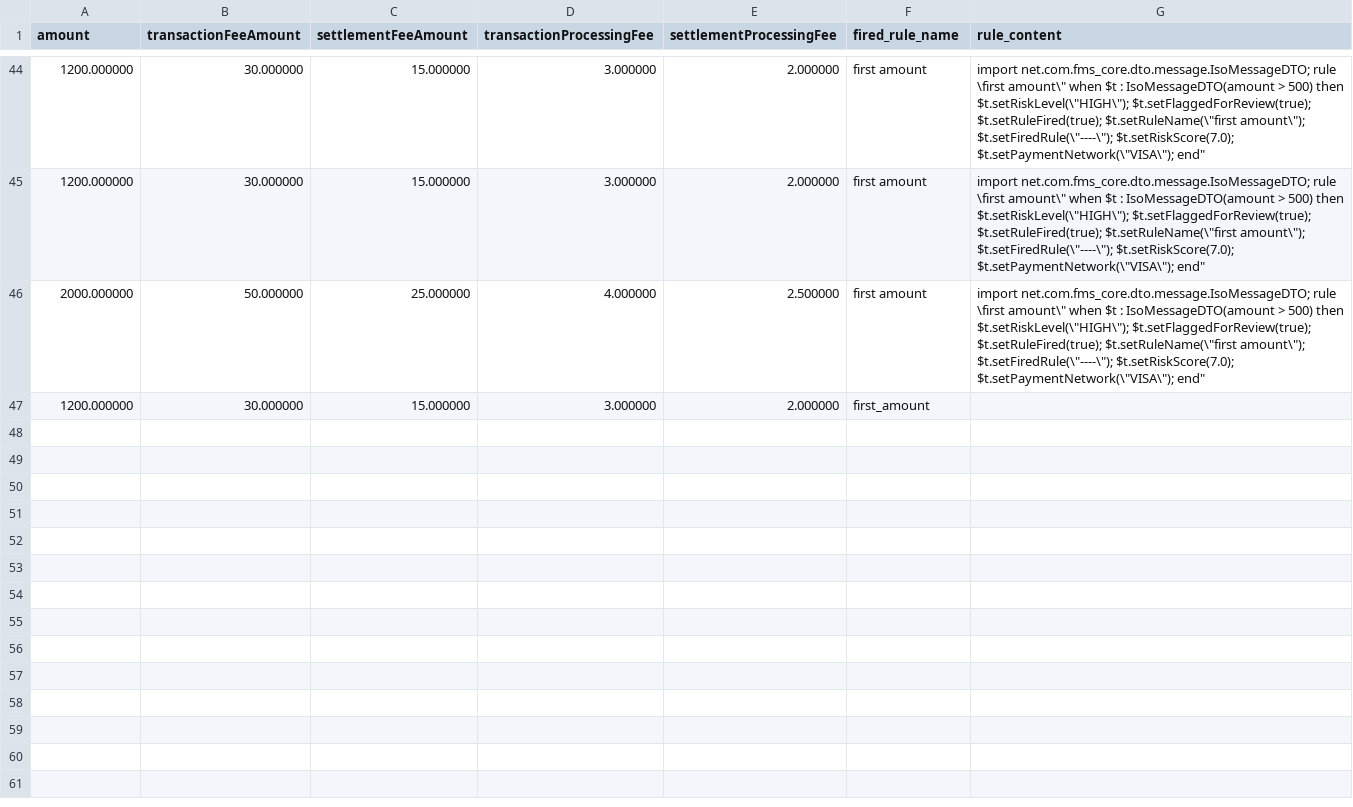
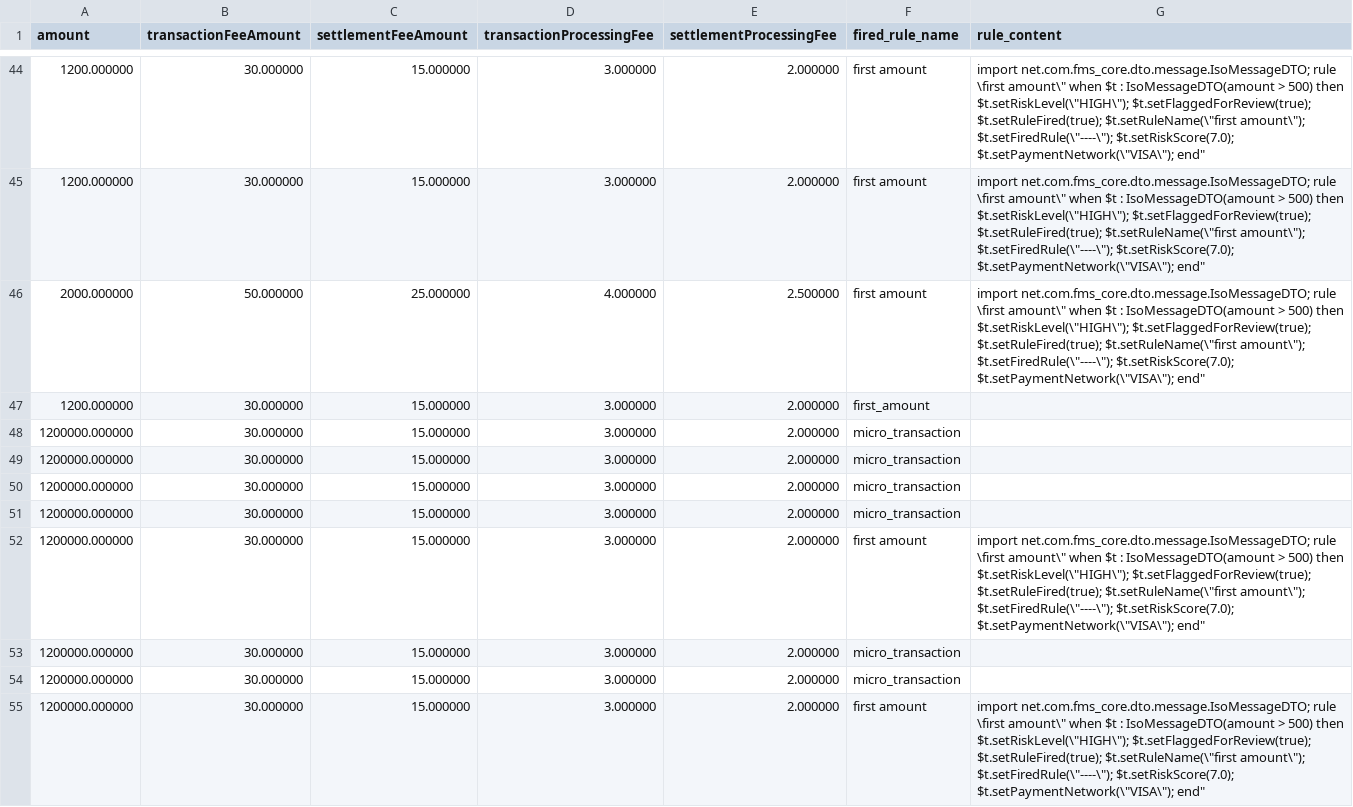
Before and after one commit to KavindaDharmasiri/fms-System-backend, a CSV file: fms_core/src/main/java/net/com/fms_core/script/rulegenerator/transactions.csv, drawn as a sheet; only a part is shown, gaps mark what is left out; the diff names each change by its address in the sheet, - before the commit and + after, or states it on an @@ line.

Commit message:
future rule generation

```diff
--- a/fms_core/src/main/java/net/com/fms_core/script/rulegenerator/transactions.csv
+++ b/fms_core/src/main/java/net/com/fms_core/script/rulegenerator/transactions.csv
+row 48: 1200000.000000 | 30.000000 | 15.000000 | 3.000000 | 2.000000 | micro_transaction
+row 49: 1200000.000000 | 30.000000 | 15.000000 | 3.000000 | 2.000000 | micro_transaction
+row 50: 1200000.000000 | 30.000000 | 15.000000 | 3.000000 | 2.000000 | micro_transaction
+row 51: 1200000.000000 | 30.000000 | 15.000000 | 3.000000 | 2.000000 | micro_transaction
+row 52: 1200000.000000 | 30.000000 | 15.000000 | 3.000000 | 2.000000 | first amount | import net.com.fms_core.dto.message.IsoMessageDTO; rule \first amount\" when $t : IsoMessageDTO(amount > 500) then $t.setRiskLevel(\"HIGH\"); $t.setFlaggedForReview(true); $t.setRuleFired(true); $t.setRuleName(\"first amount\"); $t.setFiredRule(\"----\"); $t.setRiskScore(7.0); $t.setPaymentNetwork(\"VISA\"); end"
+row 53: 1200000.000000 | 30.000000 | 15.000000 | 3.000000 | 2.000000 | micro_transaction
+row 54: 1200000.000000 | 30.000000 | 15.000000 | 3.000000 | 2.000000 | micro_transaction
+row 55: 1200000.000000 | 30.000000 | 15.000000 | 3.000000 | 2.000000 | first amount | import net.com.fms_core.dto.message.IsoMessageDTO; rule \first amount\" when $t : IsoMessageDTO(amount > 500) then $t.setRiskLevel(\"HIGH\"); $t.setFlaggedForReview(true); $t.setRuleFired(true); $t.setRuleName(\"first amount\"); $t.setFiredRule(\"----\"); $t.setRiskScore(7.0); $t.setPaymentNetwork(\"VISA\"); end"
```
Also changed, not shown: 11 other files.
